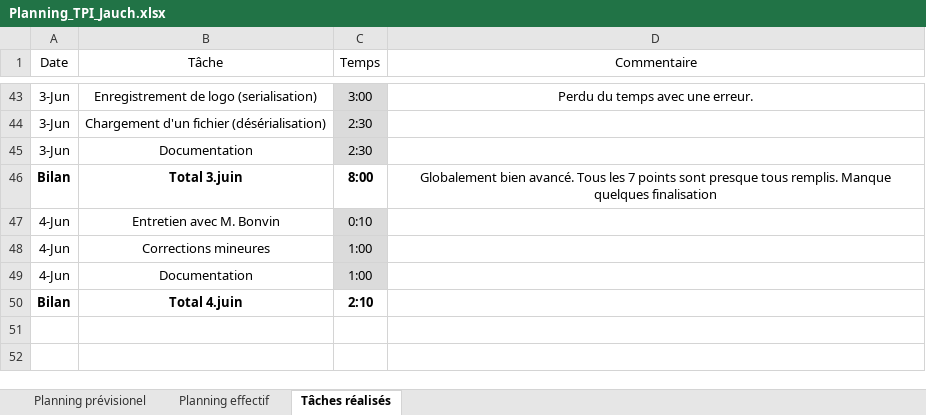
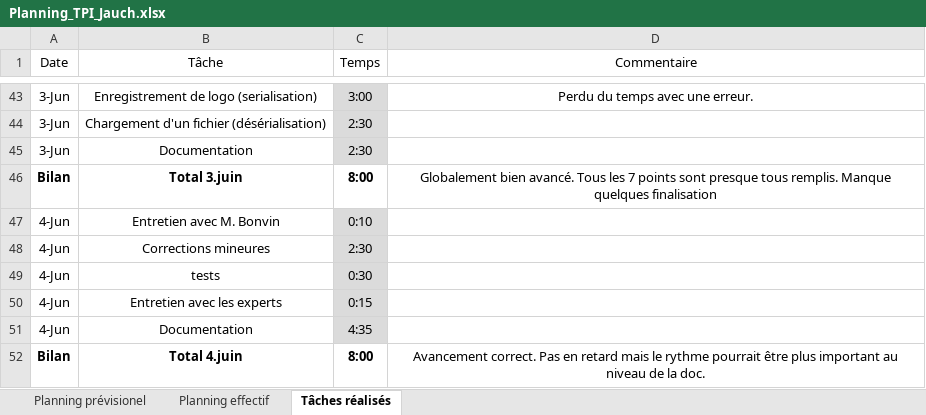
Before and after one commit to walterjch/LogoGo, an Excel workbook: Documentation/Planning_TPI_Jauch.xlsx, sheet Tâches réalisés, drawn as a sheet; only a part is shown, gaps mark what is left out; values as stored, in another font and other column widths than the file's, no borders; table styles not drawn; addresses are those after the commit; the diff names each change by its address in the sheet, - before the commit and + after, or states it on an @@ line.

Commit message:
Juste remplis le planning effectif.

```diff
--- a/Documentation/Planning_TPI_Jauch.xlsx (sheet Tâches réalisés)
+++ b/Documentation/Planning_TPI_Jauch.xlsx (sheet Tâches réalisés)
-C48 (Temps): 1:00
+C48 (Temps): 2:30
+row 49: 4-Jun | tests | 0:30
+row 50: 4-Jun | Entretien avec les experts | 0:15
-C51 (Temps): 1:00
+C51 (Temps): 4:35
-C52 (Temps): 2:10
+C52 (Temps): 8:00
-D52 (Commentaire): (empty)
+D52 (Commentaire): Avancement correct. Pas en retard mais le rythme pourrait être plus important au niveau de la doc.
```
Also changed, not shown: sheet Planning effectif.
